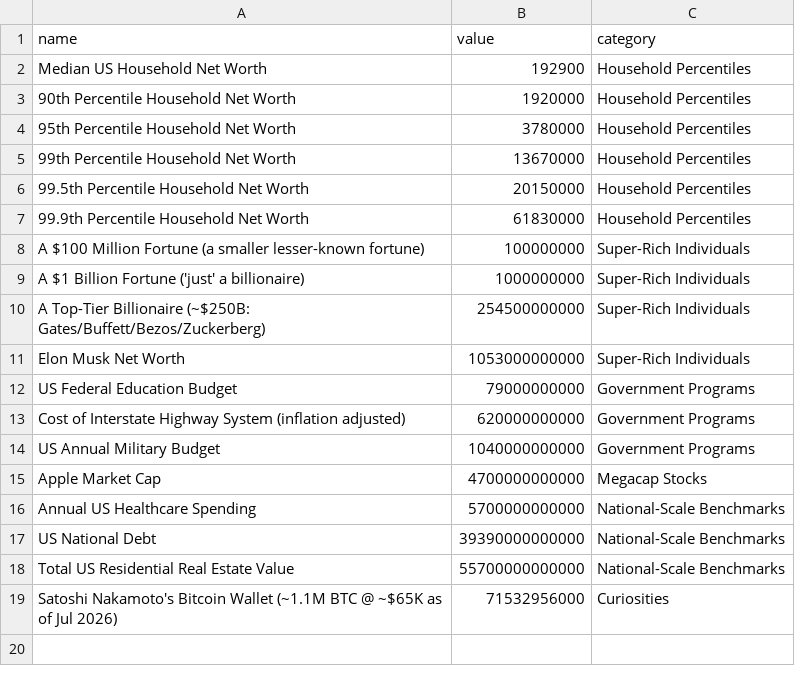
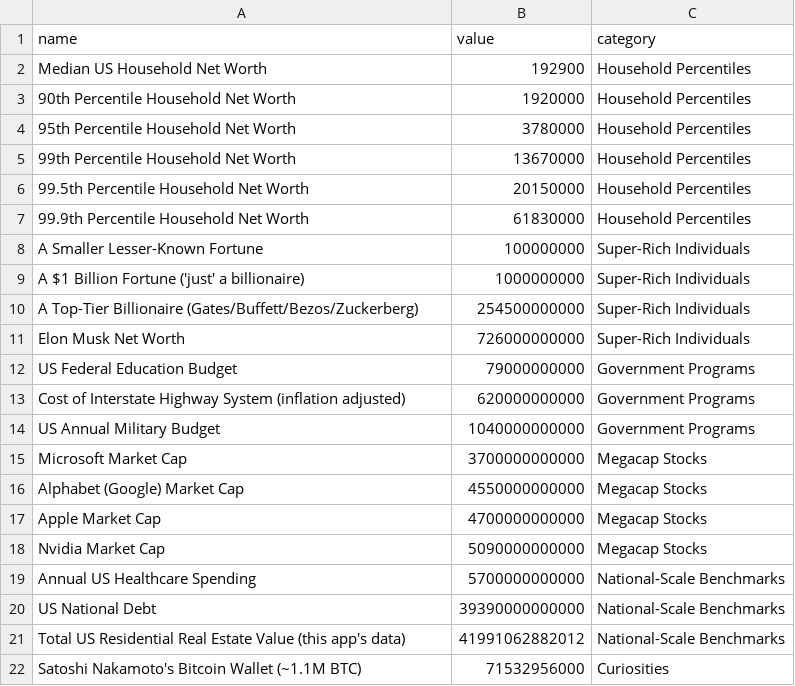
Before and after one commit to sadacca/plutometer, a CSV file: data/reference_values.csv, drawn as a sheet.

```diff
--- a/data/reference_values.csv
+++ b/data/reference_values.csv
@@ -7,6 +7,6 @@ Median US Household Net Worth,192900,Household Percentiles
 99.9th Percentile Household Net Worth,61830000,Household Percentiles
-A $100 Million Fortune (a smaller lesser-known fortune),100000000,Super-Rich Individuals
+A Smaller Lesser-Known Fortune,100000000,Super-Rich Individuals
 A $1 Billion Fortune ('just' a billionaire),1000000000,Super-Rich Individuals
-A Top-Tier Billionaire (~$250B: Gates/Buffett/Bezos/Zuckerberg),254500000000,Super-Rich Individuals
-Elon Musk Net Worth,1053000000000,Super-Rich Individuals
+A Top-Tier Billionaire (Gates/Buffett/Bezos/Zuckerberg),254500000000,Super-Rich Individuals
+Elon Musk Net Worth,726000000000,Super-Rich Individuals
 US Federal Education Budget,79000000000,Government Programs
@@ -14,6 +14,9 @@ Cost of Interstate Highway System (inflation adjusted),620000000000,Government P
 US Annual Military Budget,1040000000000,Government Programs
+Microsoft Market Cap,3700000000000,Megacap Stocks
+Alphabet (Google) Market Cap,4550000000000,Megacap Stocks
 Apple Market Cap,4700000000000,Megacap Stocks
+Nvidia Market Cap,5090000000000,Megacap Stocks
 Annual US Healthcare Spending,5700000000000,National-Scale Benchmarks
 US National Debt,39390000000000,National-Scale Benchmarks
-Total US Residential Real Estate Value,55700000000000,National-Scale Benchmarks
-Satoshi Nakamoto's Bitcoin Wallet (~1.1M BTC @ ~$65K as of Jul 2026),71532956000,Curiosities
+Total US Residential Real Estate Value (this app's data),41991062882012,National-Scale Benchmarks
+Satoshi Nakamoto's Bitcoin Wallet (~1.1M BTC),71532956000,Curiosities
```
Also changed, not shown: 2 other files.
